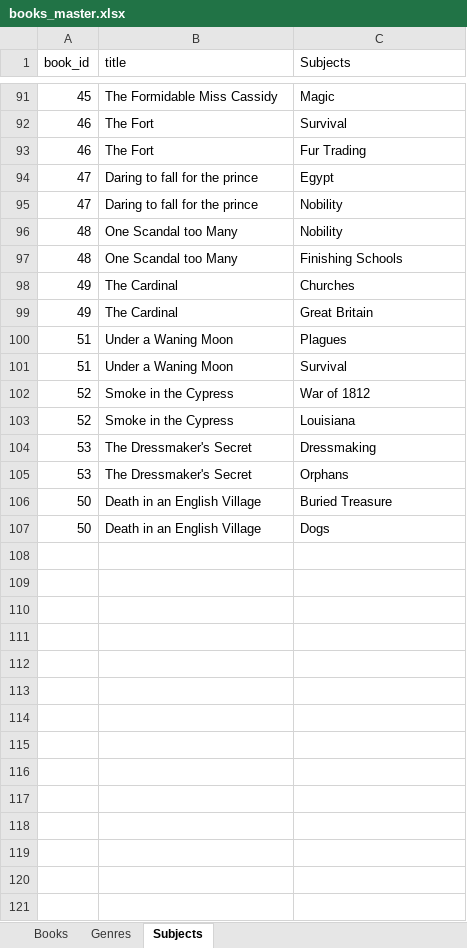
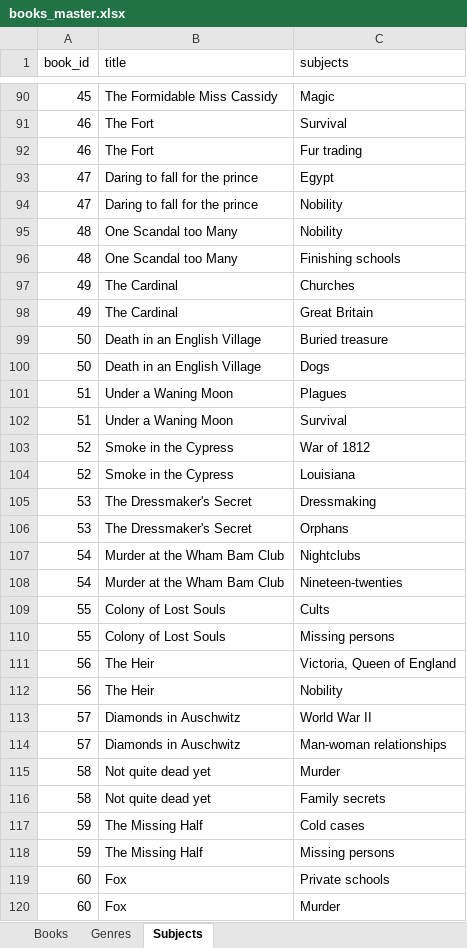
Before and after one commit to blohmet/book-database, an Excel workbook: books_master.xlsx, sheet Subjects, drawn as a sheet; only a part is shown, gaps mark what is left out; values as stored, in another font and other column widths than the file's, no borders; table styles not drawn; removed rows and columns are numbered as before the commit, all else as after; the diff covers the shown part only; the diff names each change by its address in the sheet, - before the commit and + after, or states it on an @@ line.

```diff
--- a/books_master.xlsx (sheet Subjects)
+++ b/books_master.xlsx (sheet Subjects)
-C1: Subjects
+C1: subjects
-C92 (subjects): Fur Trading
+C92 (subjects): Fur trading
-C96 (subjects): Finishing Schools
+C96 (subjects): Finishing schools
+row 99: 50 | Death in an English Village | Buried treasure
@@ row 107 moved to row 100: 50 @@
-row 106: 50 | Death in an English Village | Buried Treasure
+row 107: 54 | Murder at the Wham Bam Club | Nightclubs
+row 108: 54 | Murder at the Wham Bam Club | Nineteen-twenties
+row 109: 55 | Colony of Lost Souls | Cults
+row 110: 55 | Colony of Lost Souls | Missing persons
+row 111: 56 | The Heir | Victoria, Queen of England
+row 112: 56 | The Heir | Nobility
+row 113: 57 | Diamonds in Auschwitz | World War II
+row 114: 57 | Diamonds in Auschwitz | Man-woman relationships
+row 115: 58 | Not quite dead yet | Murder
+row 116: 58 | Not quite dead yet | Family secrets
+row 117: 59 | The Missing Half | Cold cases
+row 118: 59 | The Missing Half | Missing persons
+row 119: 60 | Fox | Private schools
+row 120: 60 | Fox | Murder
```
Also changed, not shown: 3 added rows, 4 removed rows, 9 moved rows and 14 edited cells elsewhere in this sheet, sheet Books, sheet Genres.
